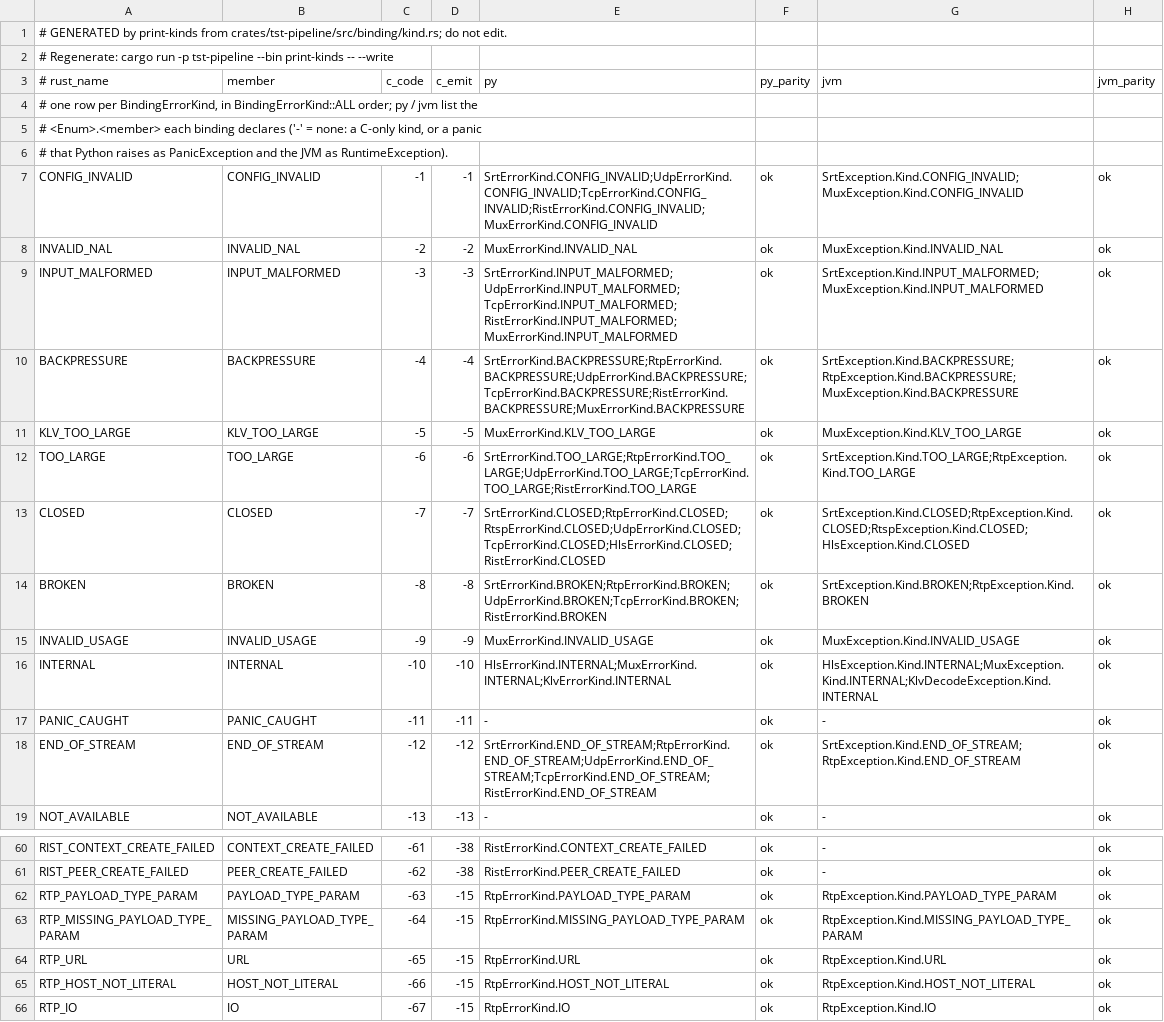
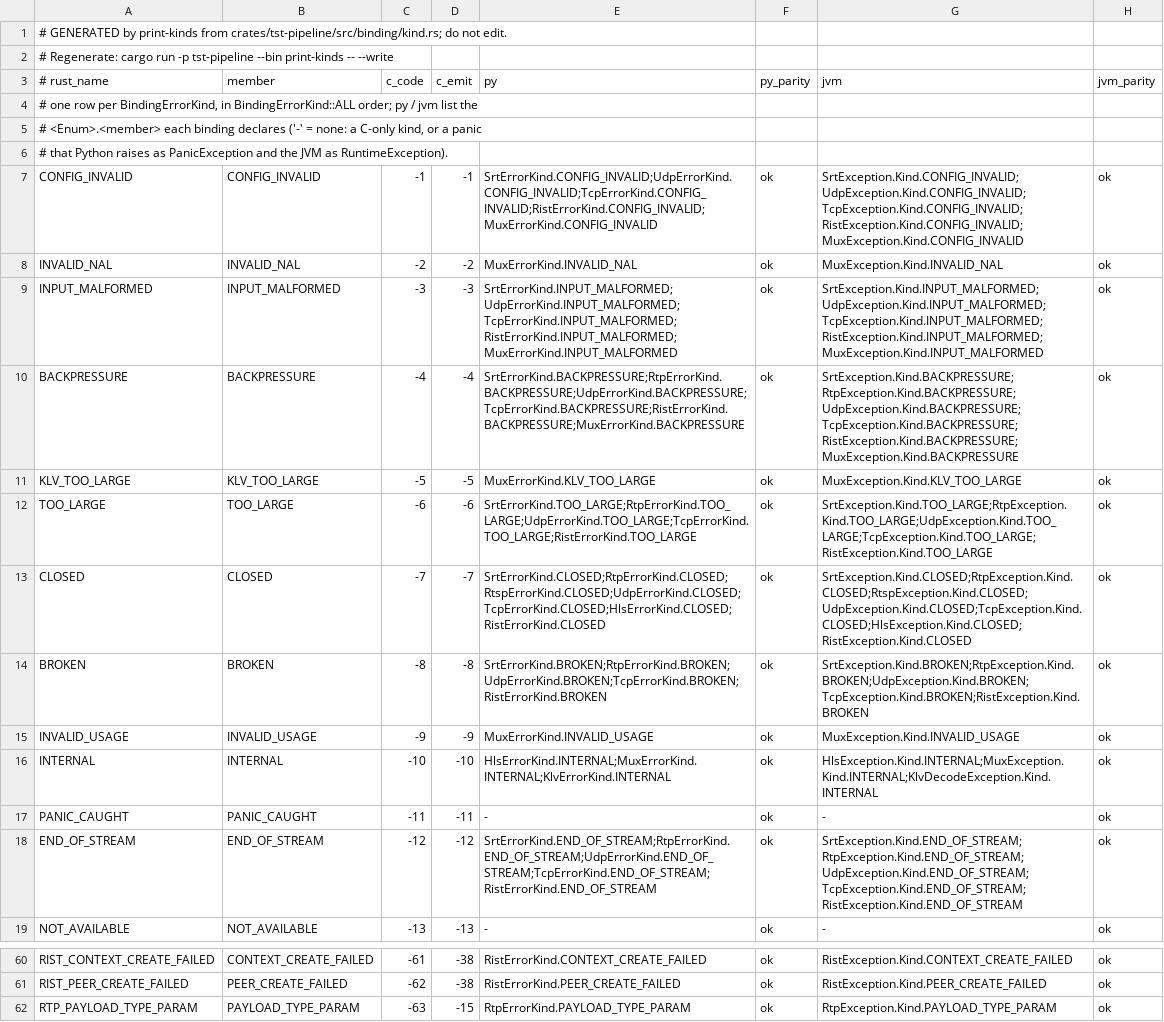
Before and after one commit to aklofas/ts-transformer, a TSV file: scripts/ratchets/kind-equivalence.tsv, drawn as a sheet; only a part is shown, gaps mark what is left out; the shorter side is filled out with more unchanged rows; the diff covers the shown part only; the diff names each change by its address in the sheet, - before the commit and + after, or states it on an @@ line.

Commit message:
tst-jni: org.tstrans.shells — one class per shell; udp, tcp and rist reach the JVM
The shells hold a type-erased transport from the transport crates' openers and throw through the domain in their snapshot. tst-jni gains tst-udp, tst-tcp and tst-rist, the jar workflow gains librist's meson/ninja/pkg-config prerequisites, and Udp/Tcp/RistException are generated from the kind table like the other nine.

```diff
--- a/scripts/ratchets/kind-equivalence.tsv
+++ b/scripts/ratchets/kind-equivalence.tsv
-G7 (jvm): SrtException.Kind.CONFIG_INVALID;MuxException.Kind.CONFIG_INVALID
+G7 (jvm): SrtException.Kind.CONFIG_INVALID;UdpException.Kind.CONFIG_INVALID;TcpException.Kind.CONFIG_INVALID;RistException.Kind.CONFIG_INVALID;MuxException.Kind.CONFIG_INVALID
-G9 (jvm): SrtException.Kind.INPUT_MALFORMED;MuxException.Kind.INPUT_MALFORMED
+G9 (jvm): SrtException.Kind.INPUT_MALFORMED;UdpException.Kind.INPUT_MALFORMED;TcpException.Kind.INPUT_MALFORMED;RistException.Kind.INPUT_MALFORMED;MuxException.Kind.INPUT_MALFORMED
-G10 (jvm): SrtException.Kind.BACKPRESSURE;RtpException.Kind.BACKPRESSURE;MuxException.Kind.BACKPRESSURE
+G10 (jvm): SrtException.Kind.BACKPRESSURE;RtpException.Kind.BACKPRESSURE;UdpException.Kind.BACKPRESSURE;TcpException.Kind.BACKPRESSURE;RistException.Kind.BACKPRESSURE;MuxException.Kind.BACKPRESSURE
-G12 (jvm): SrtException.Kind.TOO_LARGE;RtpException.Kind.TOO_LARGE
+G12 (jvm): SrtException.Kind.TOO_LARGE;RtpException.Kind.TOO_LARGE;UdpException.Kind.TOO_LARGE;TcpException.Kind.TOO_LARGE;RistException.Kind.TOO_LARGE
-G13 (jvm): SrtException.Kind.CLOSED;RtpException.Kind.CLOSED;RtspException.Kind.CLOSED;HlsException.Kind.CLOSED
+G13 (jvm): SrtException.Kind.CLOSED;RtpException.Kind.CLOSED;RtspException.Kind.CLOSED;UdpException.Kind.CLOSED;TcpException.Kind.CLOSED;HlsException.Kind.CLOSED;RistException.Kind.CLOSED
-G14 (jvm): SrtException.Kind.BROKEN;RtpException.Kind.BROKEN
+G14 (jvm): SrtException.Kind.BROKEN;RtpException.Kind.BROKEN;UdpException.Kind.BROKEN;TcpException.Kind.BROKEN;RistException.Kind.BROKEN
-G18 (jvm): SrtException.Kind.END_OF_STREAM;RtpException.Kind.END_OF_STREAM
+G18 (jvm): SrtException.Kind.END_OF_STREAM;RtpException.Kind.END_OF_STREAM;UdpException.Kind.END_OF_STREAM;TcpException.Kind.END_OF_STREAM;RistException.Kind.END_OF_STREAM
-G60 (jvm): -
+G60 (jvm): RistException.Kind.CONTEXT_CREATE_FAILED
-G61 (jvm): -
+G61 (jvm): RistException.Kind.PEER_CREATE_FAILED
```
Also changed, not shown: 13 edited cells elsewhere in this file, scripts/ratchets/dependency-lattice.tsv, 34 other files.
